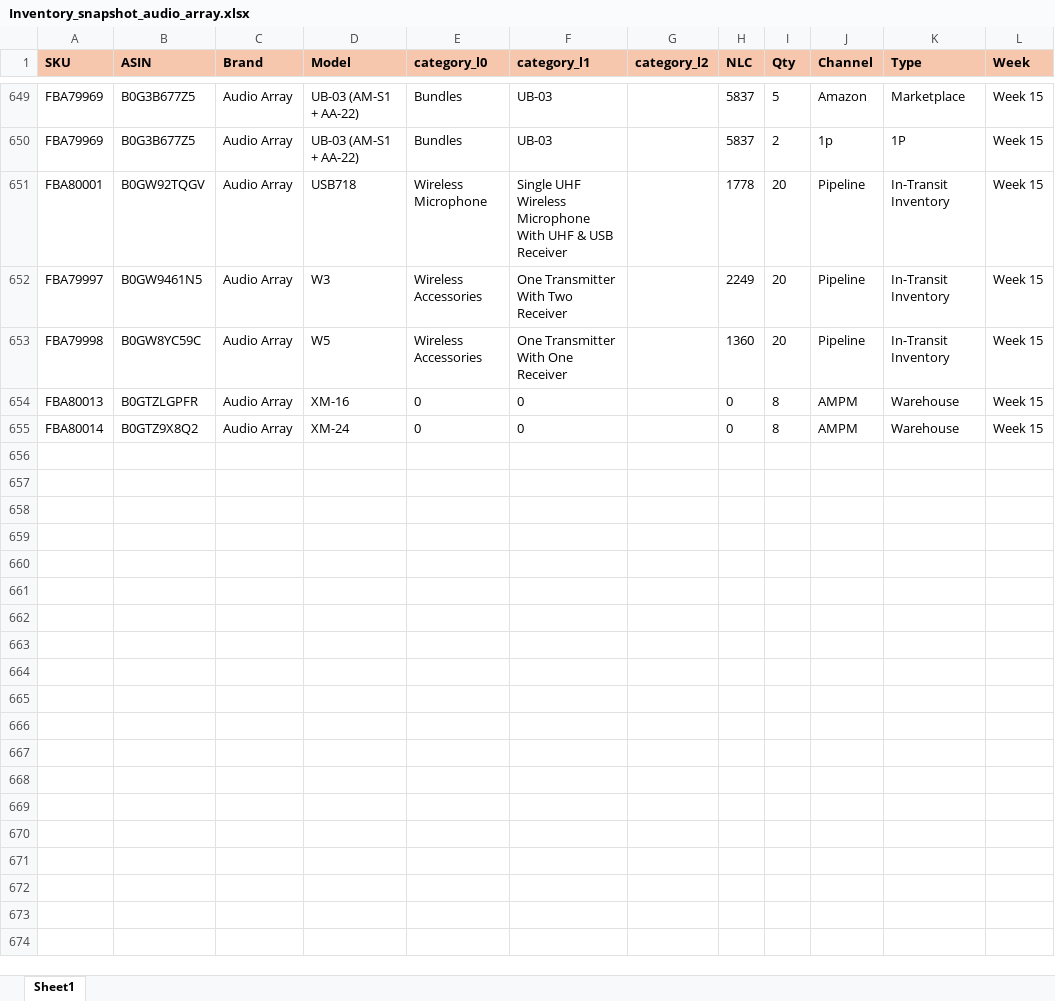
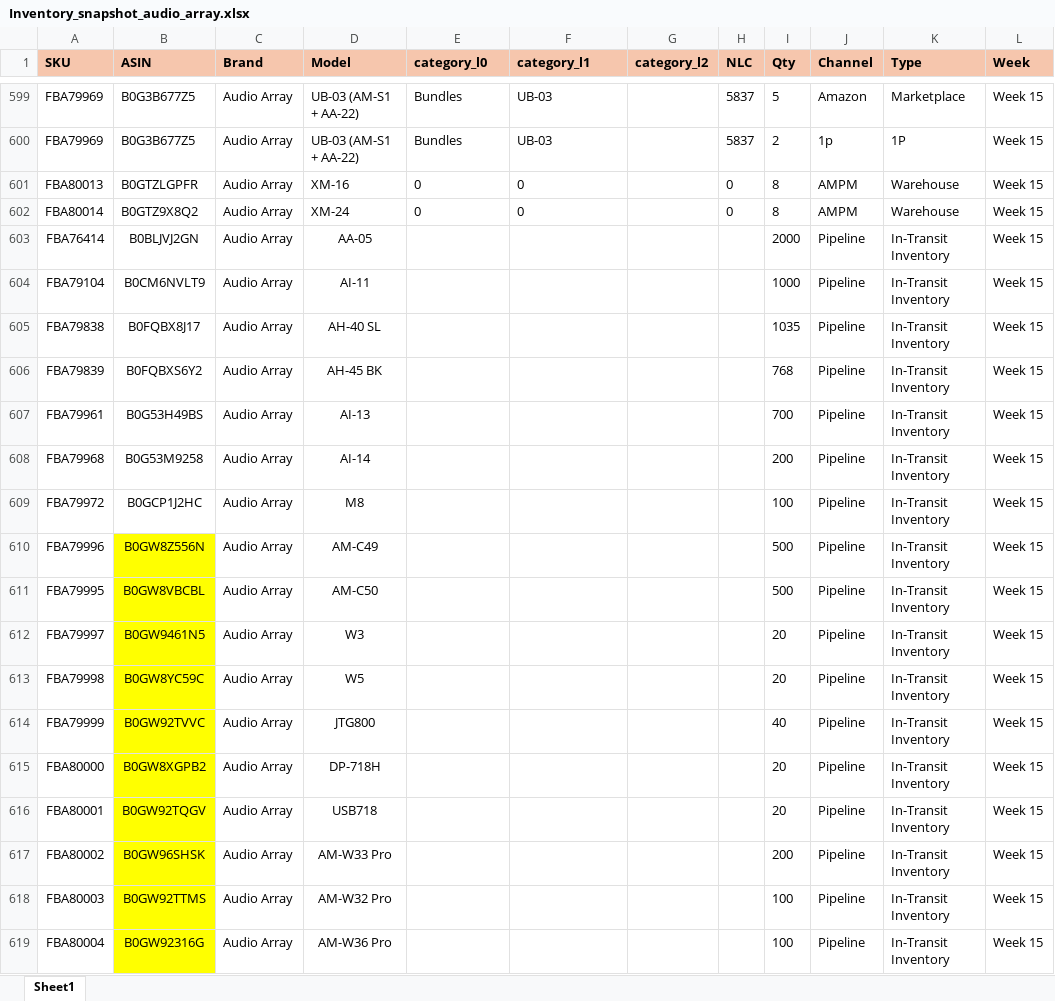
Before and after one commit to nitesh-lang/am-replenishment, an Excel workbook: data/input/Inventory_snapshot_audio_array.xlsx, sheet Sheet1, drawn as a sheet; only a part is shown, gaps mark what is left out; values as stored, in another font and other column widths than the file's, no borders; conditional formats not drawn; removed rows and columns are numbered as before the commit, all else as after; the diff covers the shown part only; the diff names each change by its address in the sheet, - before the commit and + after, or states it on an @@ line.

```diff
--- a/data/input/Inventory_snapshot_audio_array.xlsx (sheet Sheet1)
+++ b/data/input/Inventory_snapshot_audio_array.xlsx (sheet Sheet1)
-row 651: FBA80001 | B0GW92TQGV | Audio Array | USB718 | Wireless Microphone | Single UHF Wireless Microphone With UHF & USB Receiver |  | 1778 | 20 | Pipeline | In-Transit Inventory | Week 15
-row 652: FBA79997 | B0GW9461N5 | Audio Array | W3 | Wireless Accessories | One Transmitter With Two Receiver |  | 2249 | 20 | Pipeline | In-Transit Inventory | Week 15
-row 653: FBA79998 | B0GW8YC59C | Audio Array | W5 | Wireless Accessories | One Transmitter With One Receiver |  | 1360 | 20 | Pipeline | In-Transit Inventory | Week 15
+row 603: FBA76414 | B0BLJVJ2GN | Audio Array | AA-05 |  |  |  |  | 2000 | Pipeline | In-Transit Inventory | Week 15
+row 604: FBA79104 | B0CM6NVLT9 | Audio Array | AI-11 |  |  |  |  | 1000 | Pipeline | In-Transit Inventory | Week 15
+row 605: FBA79838 | B0FQBX8J17 | Audio Array | AH-40 SL |  |  |  |  | 1035 | Pipeline | In-Transit Inventory | Week 15
+row 606: FBA79839 | B0FQBXS6Y2 | Audio Array | AH-45 BK |  |  |  |  | 768 | Pipeline | In-Transit Inventory | Week 15
+row 607: FBA79961 | B0G53H49BS | Audio Array | AI-13 |  |  |  |  | 700 | Pipeline | In-Transit Inventory | Week 15
+row 608: FBA79968 | B0G53M9258 | Audio Array | AI-14 |  |  |  |  | 200 | Pipeline | In-Transit Inventory | Week 15
+row 609: FBA79972 | B0GCP1J2HC | Audio Array | M8 |  |  |  |  | 100 | Pipeline | In-Transit Inventory | Week 15
+row 610: FBA79996 | B0GW8Z556N | Audio Array | AM-C49 |  |  |  |  | 500 | Pipeline | In-Transit Inventory | Week 15
+row 611: FBA79995 | B0GW8VBCBL | Audio Array | AM-C50 |  |  |  |  | 500 | Pipeline | In-Transit Inventory | Week 15
+row 612: FBA79997 | B0GW9461N5 | Audio Array | W3 |  |  |  |  | 20 | Pipeline | In-Transit Inventory | Week 15
+row 613: FBA79998 | B0GW8YC59C | Audio Array | W5 |  |  |  |  | 20 | Pipeline | In-Transit Inventory | Week 15
+row 614: FBA79999 | B0GW92TVVC | Audio Array | JTG800 |  |  |  |  | 40 | Pipeline | In-Transit Inventory | Week 15
+row 615: FBA80000 | B0GW8XGPB2 | Audio Array | DP-718H |  |  |  |  | 20 | Pipeline | In-Transit Inventory | Week 15
+row 616: FBA80001 | B0GW92TQGV | Audio Array | USB718 |  |  |  |  | 20 | Pipeline | In-Transit Inventory | Week 15
+row 617: FBA80002 | B0GW96SHSK | Audio Array | AM-W33 Pro |  |  |  |  | 200 | Pipeline | In-Transit Inventory | Week 15
+row 618: FBA80003 | B0GW92TTMS | Audio Array | AM-W32 Pro |  |  |  |  | 100 | Pipeline | In-Transit Inventory | Week 15
+row 619: FBA80004 | B0GW92316G | Audio Array | AM-W36 Pro |  |  |  |  | 100 | Pipeline | In-Transit Inventory | Week 15
```
Also changed, not shown: 37 added rows, 50 removed rows and 2 edited cells elsewhere in this sheet, data/input/Inventory_snapshot_WM.xlsx, data/input/Inventory_snapshot_tonor.xlsx, 3 other files.
